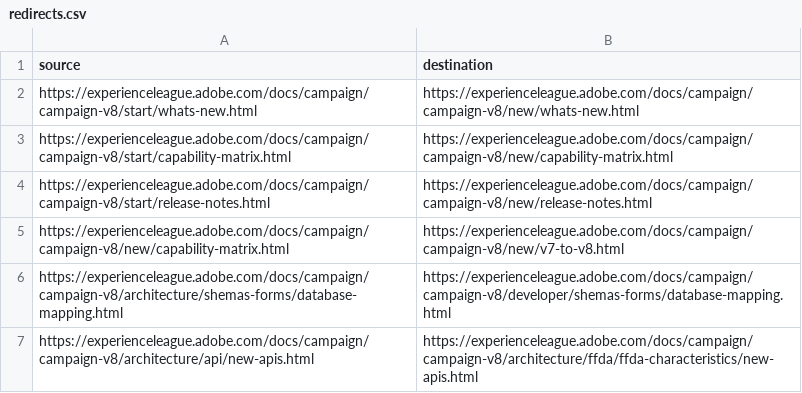
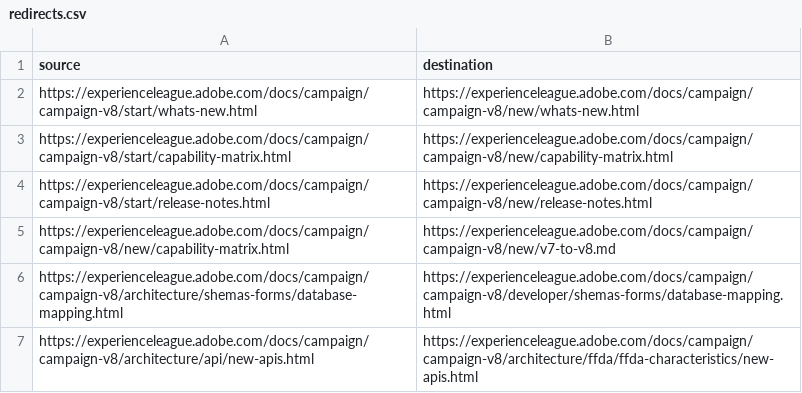
Before and after one commit to AdobeDocs/campaign.it-IT, a CSV file: redirects.csv, drawn as a sheet.

Commit message:
Synced non localizable files from repo .

```diff
--- a/redirects.csv
+++ b/redirects.csv
@@ -4,3 +4,3 @@ https://experienceleague.adobe.com/docs/campaign/campaign-v8/start/capability-ma
 https://experienceleague.adobe.com/docs/campaign/campaign-v8/start/release-notes.html,https://experienceleague.adobe.com/docs/campaign/campaign-v8/new/release-notes.html
-https://experienceleague.adobe.com/docs/campaign/campaign-v8/new/capability-matrix.html,https://experienceleague.adobe.com/docs/campaign/campaign-v8/new/v7-to-v8.html
+https://experienceleague.adobe.com/docs/campaign/campaign-v8/new/capability-matrix.html,https://experienceleague.adobe.com/docs/campaign/campaign-v8/new/v7-to-v8.md
 https://experienceleague.adobe.com/docs/campaign/campaign-v8/architecture/shemas-forms/database-mapping.html,https://experienceleague.adobe.com/docs/campaign/campaign-v8/developer/shemas-forms/database-mapping.html
```
